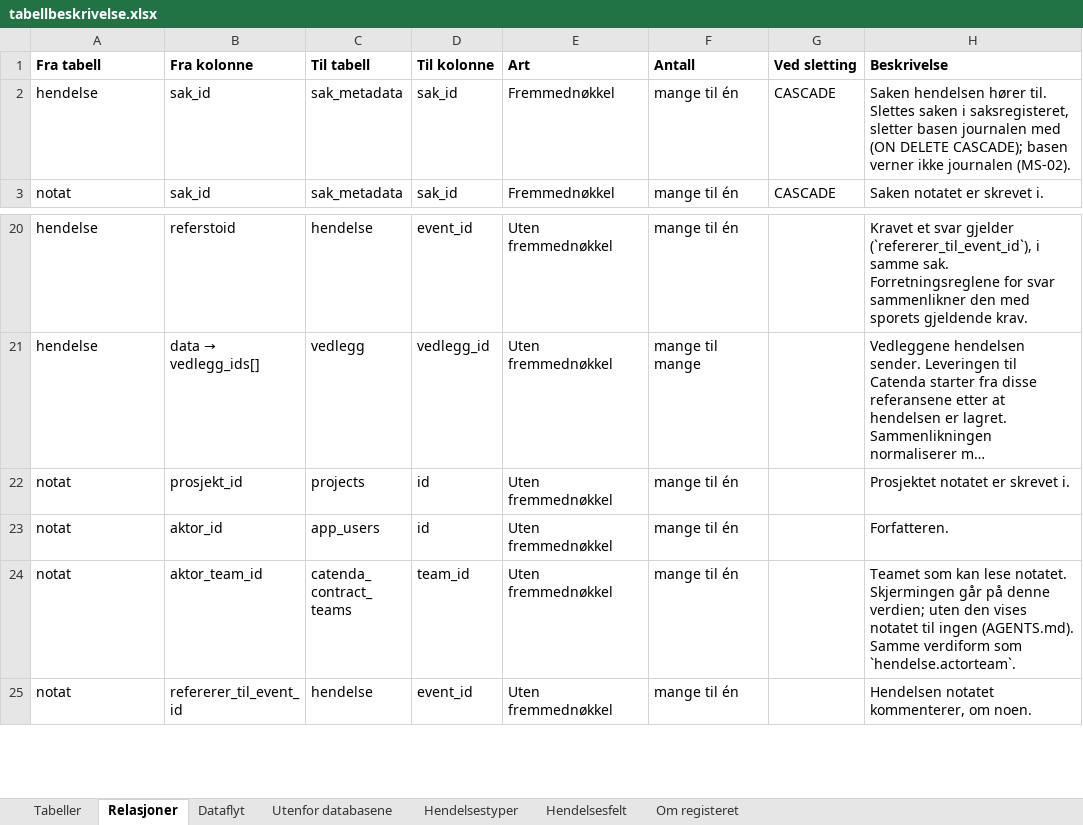
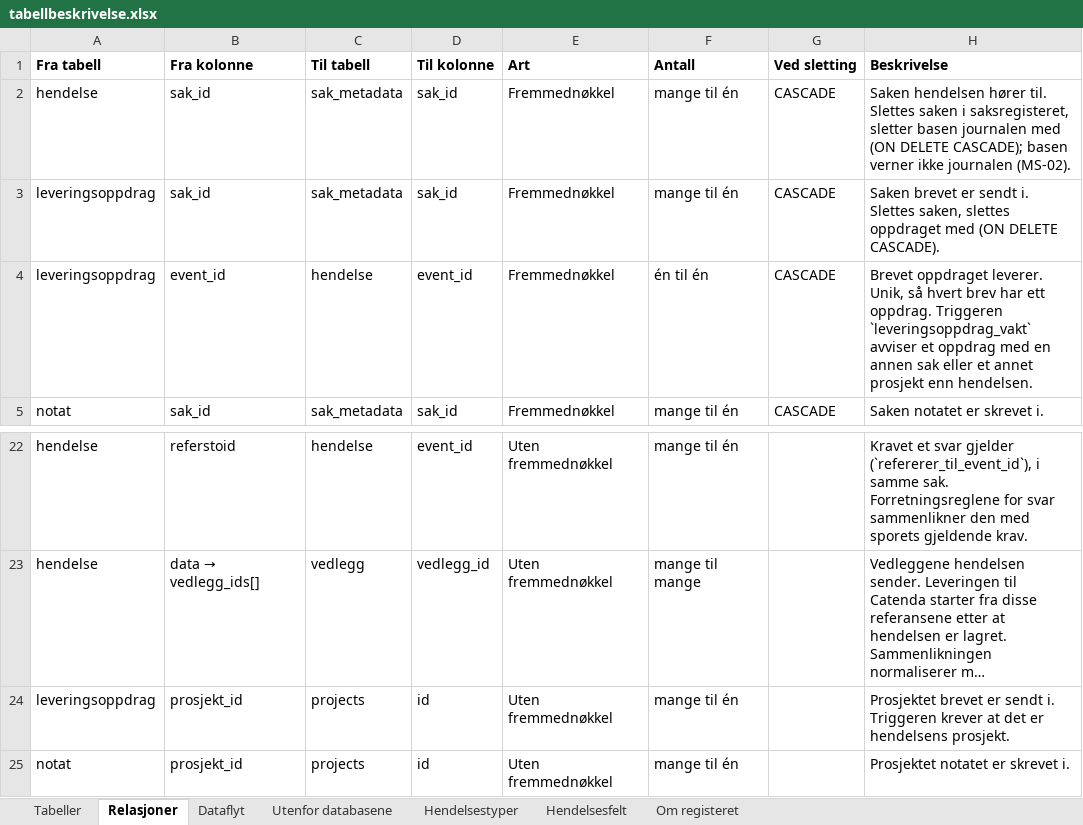
Before and after one commit to khjohns/endringsmeldinger, an Excel workbook: docs/datamodell/tabellbeskrivelse.xlsx, sheet Relasjoner, drawn as a sheet; only a part is shown, gaps mark what is left out; the shorter side is filled out with more unchanged rows; long unchanged cells end in …; values as stored, in another font and other column widths than the file's, no borders; the diff names each change by its address in the sheet, - before the commit and + after, or states it on an @@ line.

```diff
--- a/docs/datamodell/tabellbeskrivelse.xlsx (sheet Relasjoner)
+++ b/docs/datamodell/tabellbeskrivelse.xlsx (sheet Relasjoner)
+row 3: leveringsoppdrag | sak_id | sak_metadata | sak_id | Fremmednøkkel | mange til én | CASCADE | Saken brevet er sendt i. Slettes saken, slettes oppdraget med (ON DELETE CASCADE).
+row 4: leveringsoppdrag | event_id | hendelse | event_id | Fremmednøkkel | én til én | CASCADE | Brevet oppdraget leverer. Unik, så hvert brev har ett oppdrag. Triggeren `leveringsoppdrag_vakt` avviser et oppdrag med en annen sak eller et annet prosjekt enn hendelsen.
+row 24: leveringsoppdrag | prosjekt_id | projects | id | Uten fremmednøkkel | mange til én |  | Prosjektet brevet er sendt i. Triggeren krever at det er hendelsens prosjekt.
```
Also changed, not shown: sheet Tabeller, 28 other files.
